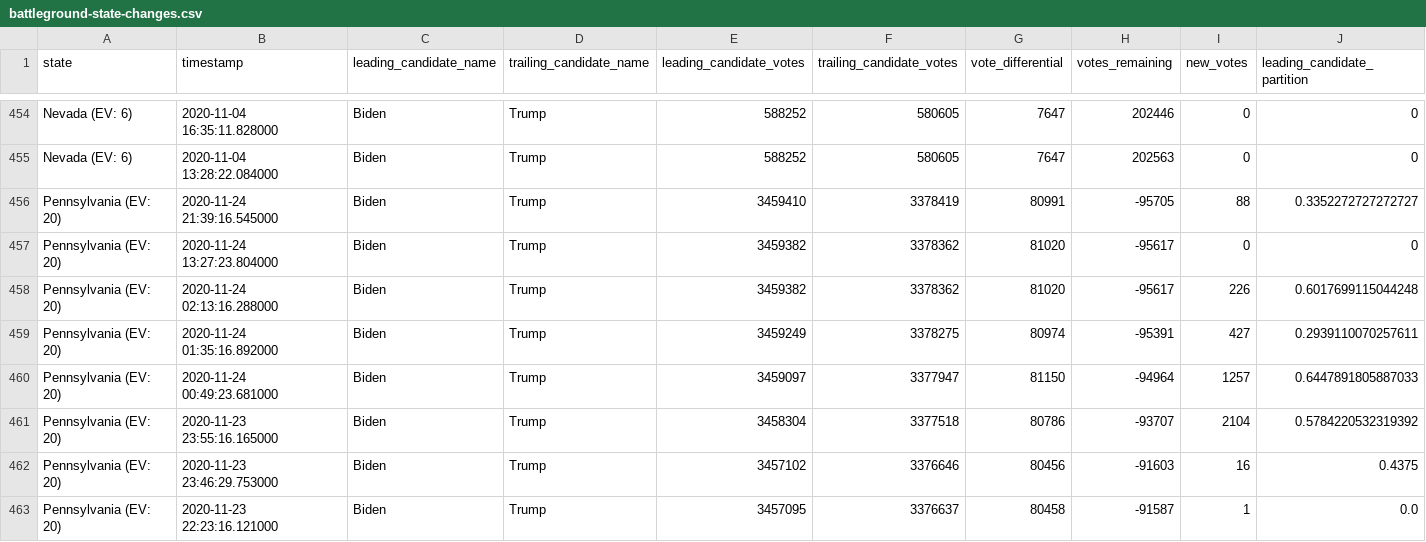
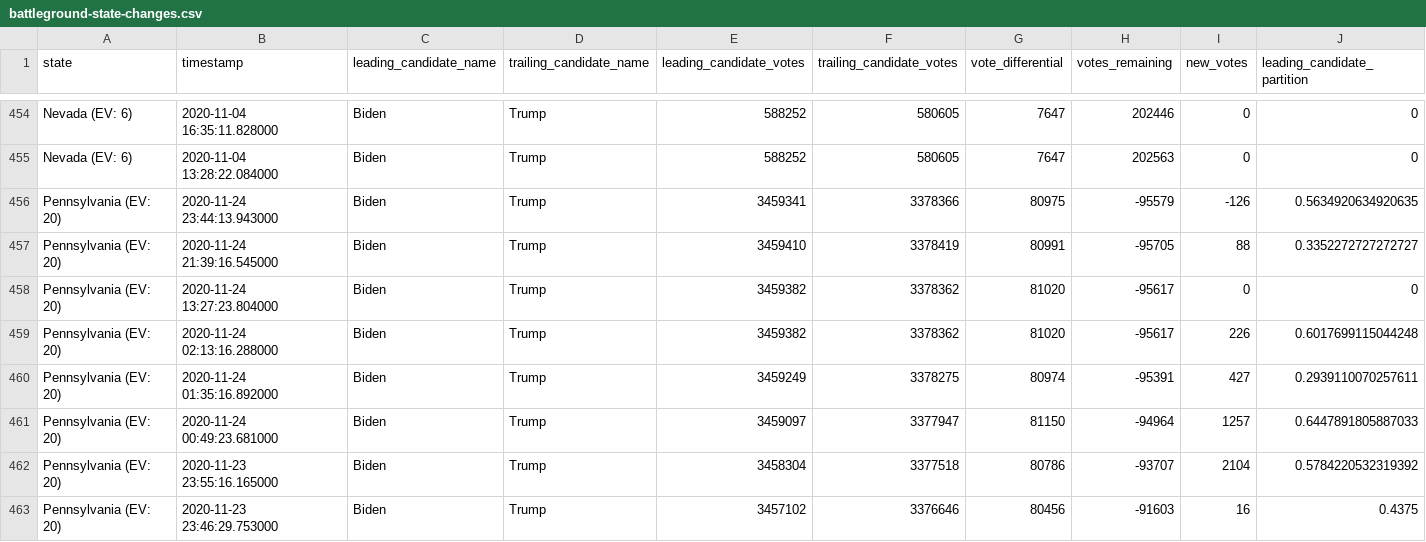
Before and after one commit to rvaughan/nyt-2020-election-scraper, a CSV file: battleground-state-changes.csv, drawn as a sheet; only a part is shown, gaps mark what is left out; the shorter side is filled out with more unchanged rows; rows hold the shown columns only; the diff names each change by its address in the sheet, - before the commit and + after, or states it on an @@ line.

```diff
--- a/battleground-state-changes.csv
+++ b/battleground-state-changes.csv
+row 456: Pennsylvania (EV: 20) | 2020-11-24 23:44:13.943000 | Biden | Trump | 3459341 | 3378366 | 80975 | -95579 | -126 | 0.5634920634920635
```
Also changed, not shown: 4 other files.
